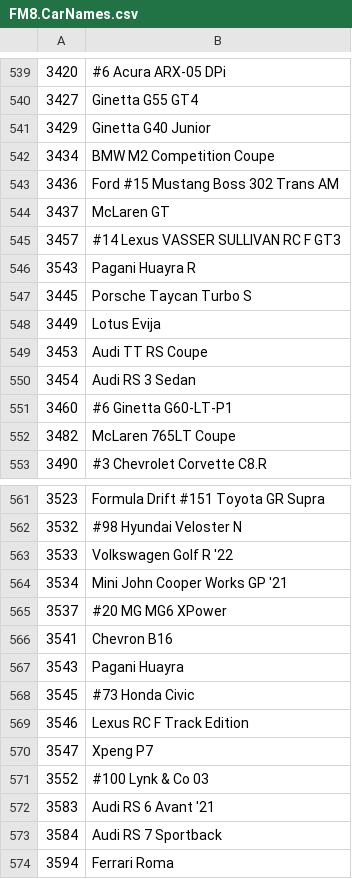
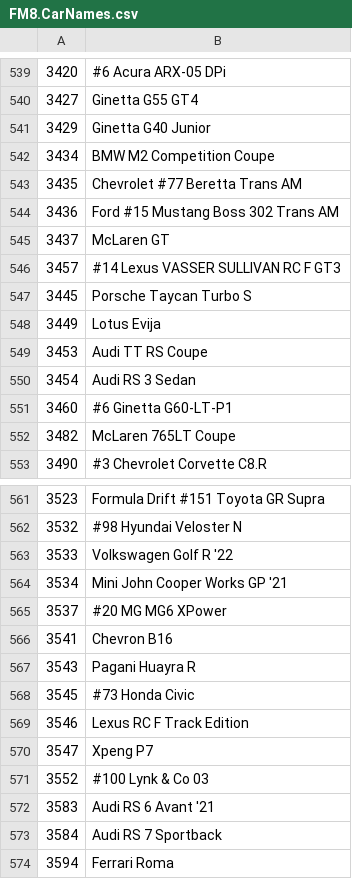
Before and after one commit to Forzurda/ForzaMotorsport2023CarIDs, a CSV file: FM8.CarNames.csv, drawn as a sheet; only a part is shown, gaps mark what is left out.

Commit message:
Update FM8.CarNames.csv
Added Car :
3435	Chevrolet #77 Beretta Trans AM
Removed duplicated 3543 Pagani Huayra R

```diff
--- a/FM8.CarNames.csv
+++ b/FM8.CarNames.csv
@@ -542,2 +542,3 @@
 3434	BMW M2 Competition Coupe
+3435	Chevrolet #77 Beretta Trans AM
 3436	Ford #15 Mustang Boss 302 Trans AM
@@ -545,3 +546,2 @@
 3457	#14 Lexus VASSER SULLIVAN RC F GT3
-3543	Pagani Huayra R	
 3445	Porsche Taycan Turbo S
@@ -566,3 +566,3 @@
 3541	Chevron B16
-3543	Pagani Huayra
+3543	Pagani Huayra R
 3545	#73 Honda Civic
```
